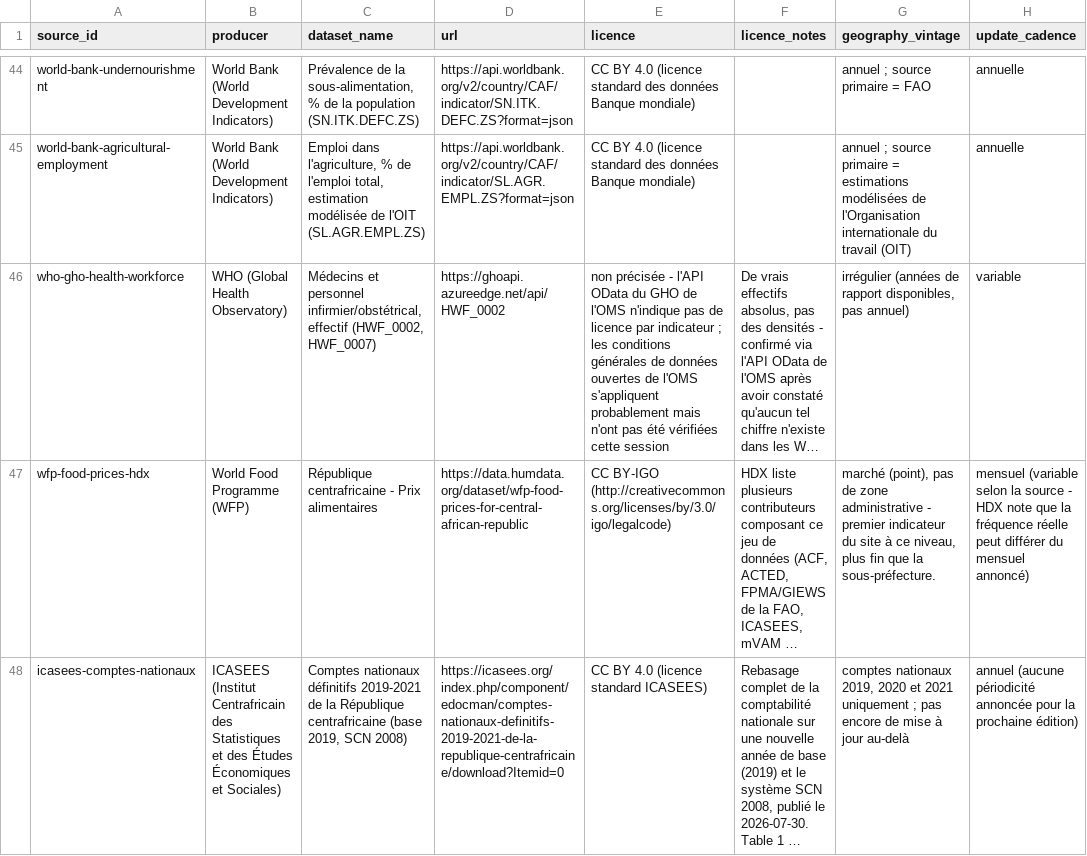
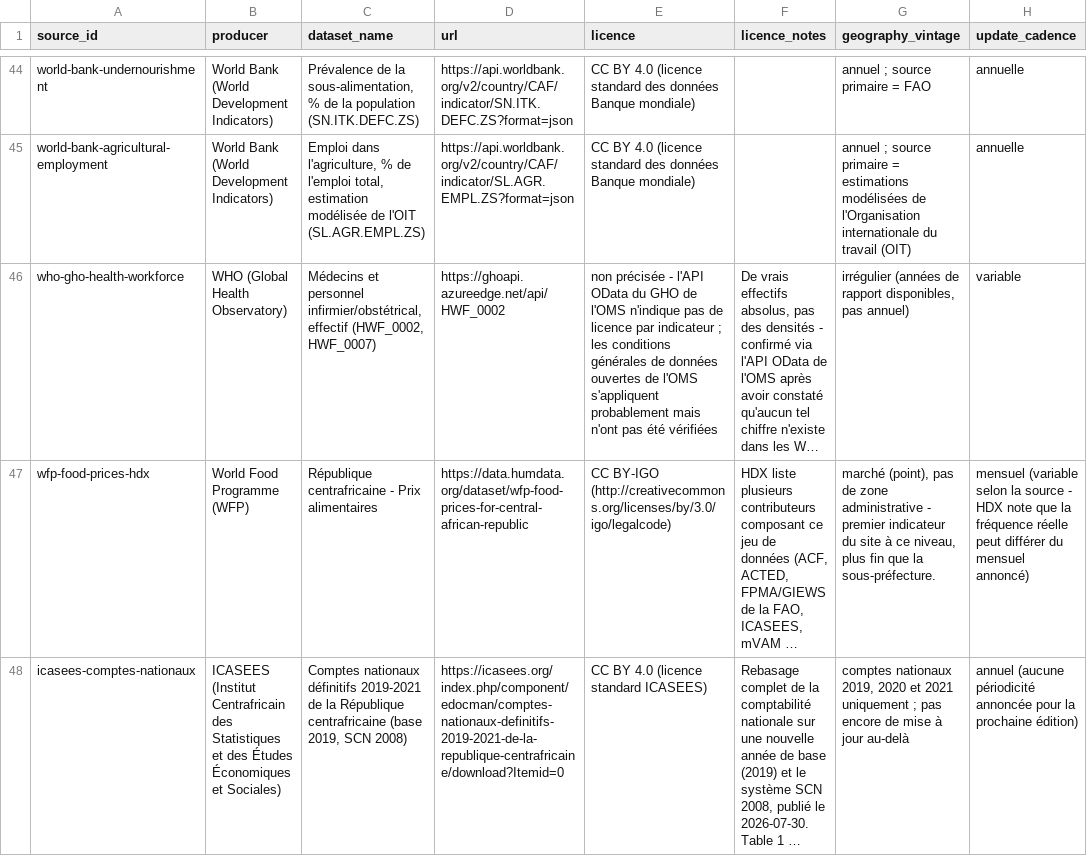
Before and after one commit to jpzolabe/car-data-atlas, a CSV file: data/sources.csv, drawn as a sheet; only a part is shown, gaps mark what is left out; long unchanged cells end in …; the diff names each change by its address in the sheet, - before the commit and + after, or states it on an @@ line.

Commit message:
fix: remove leftover "cette session" internal-language reference
WHO GHO health-workforce source's licence field said its terms
"n'ont pas été vérifiées cette session" - an earlier session's own
purge of this exact pattern (see docs/decisions.md) missed this one
instance. Reworded to state the fact plainly without the session
reference, matching every other instance already fixed.

Found during a final full-site sweep for internal-document references,
note-to-self language, and English text - confirmed clean otherwise
across every .astro template, data/*.csv, and the built dist/ output.

```diff
--- a/data/sources.csv
+++ b/data/sources.csv
-E46 (licence): …été vérifiées cette session
+E46 (licence): …été vérifiées
```
Also changed, not shown: site/public/donnees/sources.csv, 1 other file.
